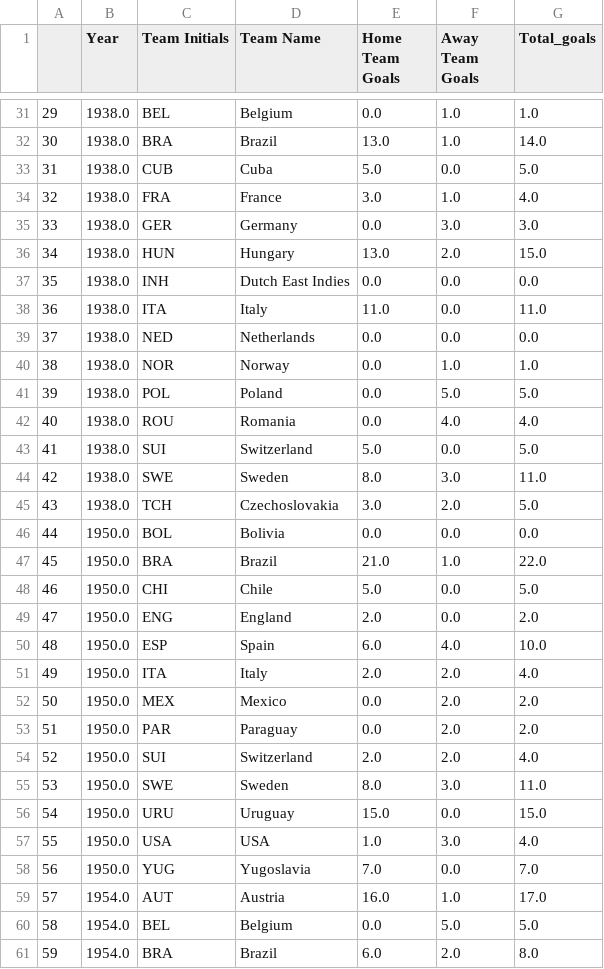
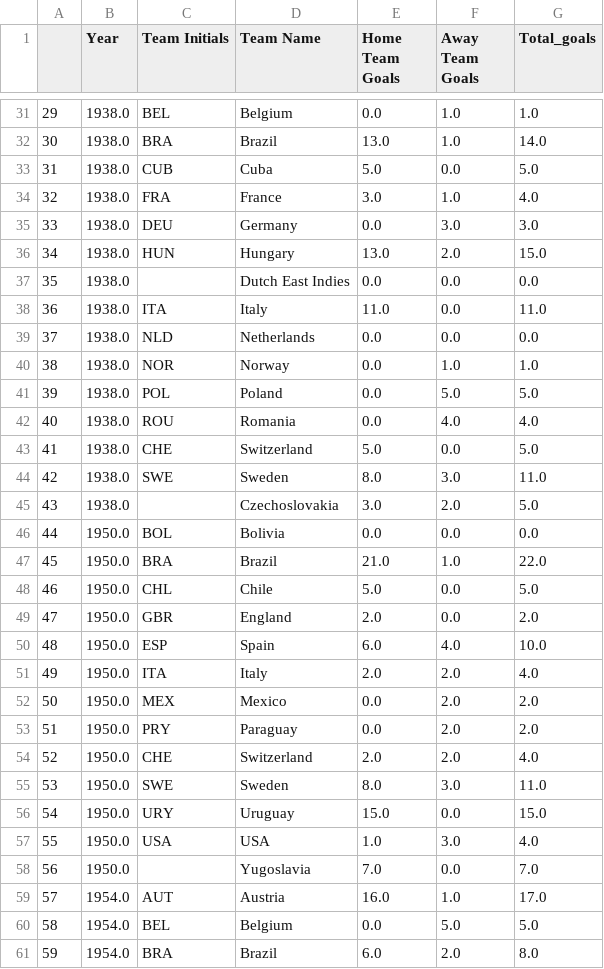
Before and after one commit to guyelov/Visualization_Project, a CSV file: teams_goals.csv, drawn as a sheet; only a part is shown, gaps mark what is left out; the diff covers the shown part only.

Commit message:
Add map

```diff
--- a/teams_goals.csv
+++ b/teams_goals.csv
@@ -34,7 +34,7 @@
 32,1938.0,FRA,France,3.0,1.0,4.0
-33,1938.0,GER,Germany,0.0,3.0,3.0
+33,1938.0,DEU,Germany,0.0,3.0,3.0
 34,1938.0,HUN,Hungary,13.0,2.0,15.0
-35,1938.0,INH,Dutch East Indies,0.0,0.0,0.0
+35,1938.0,,Dutch East Indies,0.0,0.0,0.0
 36,1938.0,ITA,Italy,11.0,0.0,11.0
-37,1938.0,NED,Netherlands,0.0,0.0,0.0
+37,1938.0,NLD,Netherlands,0.0,0.0,0.0
 38,1938.0,NOR,Norway,0.0,1.0,1.0
@@ -42,9 +42,9 @@
 40,1938.0,ROU,Romania,0.0,4.0,4.0
-41,1938.0,SUI,Switzerland,5.0,0.0,5.0
+41,1938.0,CHE,Switzerland,5.0,0.0,5.0
 42,1938.0,SWE,Sweden,8.0,3.0,11.0
-43,1938.0,TCH,Czechoslovakia,3.0,2.0,5.0
+43,1938.0,,Czechoslovakia,3.0,2.0,5.0
 44,1950.0,BOL,Bolivia,0.0,0.0,0.0
 45,1950.0,BRA,Brazil,21.0,1.0,22.0
-46,1950.0,CHI,Chile,5.0,0.0,5.0
-47,1950.0,ENG,England,2.0,0.0,2.0
+46,1950.0,CHL,Chile,5.0,0.0,5.0
+47,1950.0,GBR,England,2.0,0.0,2.0
 48,1950.0,ESP,Spain,6.0,4.0,10.0
@@ -52,8 +52,8 @@
 50,1950.0,MEX,Mexico,0.0,2.0,2.0
-51,1950.0,PAR,Paraguay,0.0,2.0,2.0
-52,1950.0,SUI,Switzerland,2.0,2.0,4.0
+51,1950.0,PRY,Paraguay,0.0,2.0,2.0
+52,1950.0,CHE,Switzerland,2.0,2.0,4.0
 53,1950.0,SWE,Sweden,8.0,3.0,11.0
-54,1950.0,URU,Uruguay,15.0,0.0,15.0
+54,1950.0,URY,Uruguay,15.0,0.0,15.0
 55,1950.0,USA,USA,1.0,3.0,4.0
-56,1950.0,YUG,Yugoslavia,7.0,0.0,7.0
+56,1950.0,,Yugoslavia,7.0,0.0,7.0
 57,1954.0,AUT,Austria,16.0,1.0,17.0
```
Also changed, not shown: 161 edited cells elsewhere in this file.
